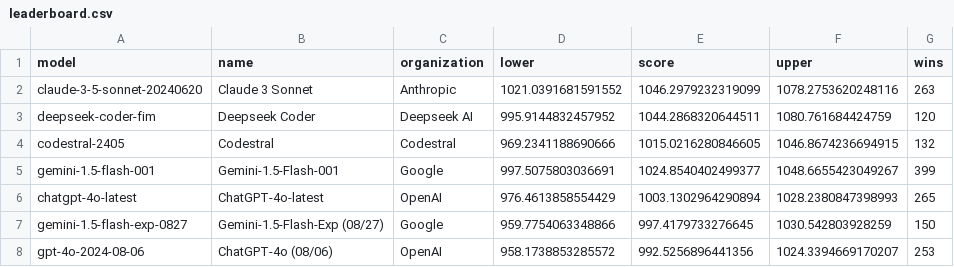
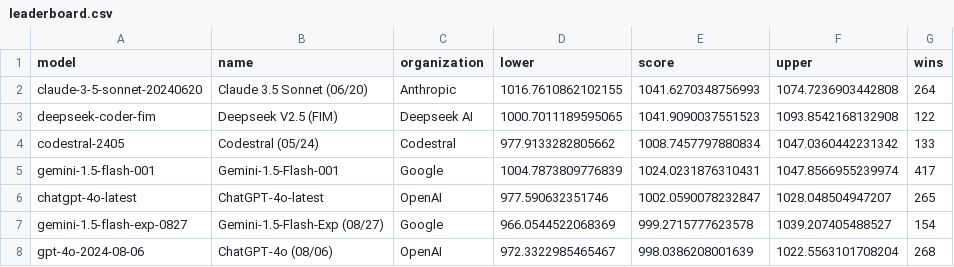
Before and after one commit to adityamittal13/copilot-arena-website, a CSV file: backend/leaderboard.csv, drawn as a sheet; only a part is shown; the diff covers the shown part only.

```diff
--- a/backend/leaderboard.csv
+++ b/backend/leaderboard.csv
@@ -1,8 +1,8 @@
 model,name,organization,lower,score,upper,wins
-claude-3-5-sonnet-20240620,Claude 3 Sonnet,Anthropic,1021.0391681591552,1046.2979232319099,1078.2753620248116,263
-deepseek-coder-fim,Deepseek Coder,Deepseek AI,995.9144832457952,1044.2868320644511,1080.761684424759,120
-codestral-2405,Codestral, Codestral,969.2341188690666,1015.0216280846605,1046.8674236694915,132
-gemini-1.5-flash-001,Gemini-1.5-Flash-001,Google,997.5075803036691,1024.8540402499377,1048.6655423049267,399
-chatgpt-4o-latest,ChatGPT-4o-latest,OpenAI,976.4613858554429,1003.1302964290894,1028.2380847398993,265
-gemini-1.5-flash-exp-0827,Gemini-1.5-Flash-Exp (08/27),Google,959.7754063348866,997.4179733276645,1030.542803928259,150
-gpt-4o-2024-08-06, ChatGPT-4o (08/06),OpenAI,958.1738853285572,992.5256896441356,1024.3394669170207,253
+claude-3-5-sonnet-20240620,Claude 3.5 Sonnet (06/20),Anthropic,1016.7610862102155,1041.6270348756993,1074.7236903442808,264
+deepseek-coder-fim,Deepseek V2.5 (FIM),Deepseek AI,1000.7011189595065,1041.9090037551523,1093.8542168132908,122
+codestral-2405,Codestral (05/24), Codestral,977.9133282805662,1008.7457797880834,1047.0360442231342,133
+gemini-1.5-flash-001,Gemini-1.5-Flash-001,Google,1004.7873809776839,1024.0231876310431,1047.8566955239974,417
+chatgpt-4o-latest,ChatGPT-4o-latest,OpenAI,977.590632351746,1002.0590078232847,1028.048504947207,265
+gemini-1.5-flash-exp-0827,Gemini-1.5-Flash-Exp (08/27),Google,966.0544522068369,999.2715777623578,1039.207405488527,154
+gpt-4o-2024-08-06, ChatGPT-4o (08/06),OpenAI,972.3322985465467,998.0386208001639,1022.5563101708204,268
```
Also changed, not shown: 15 edited cells elsewhere in this file, backend/user_leaderboard.csv.
